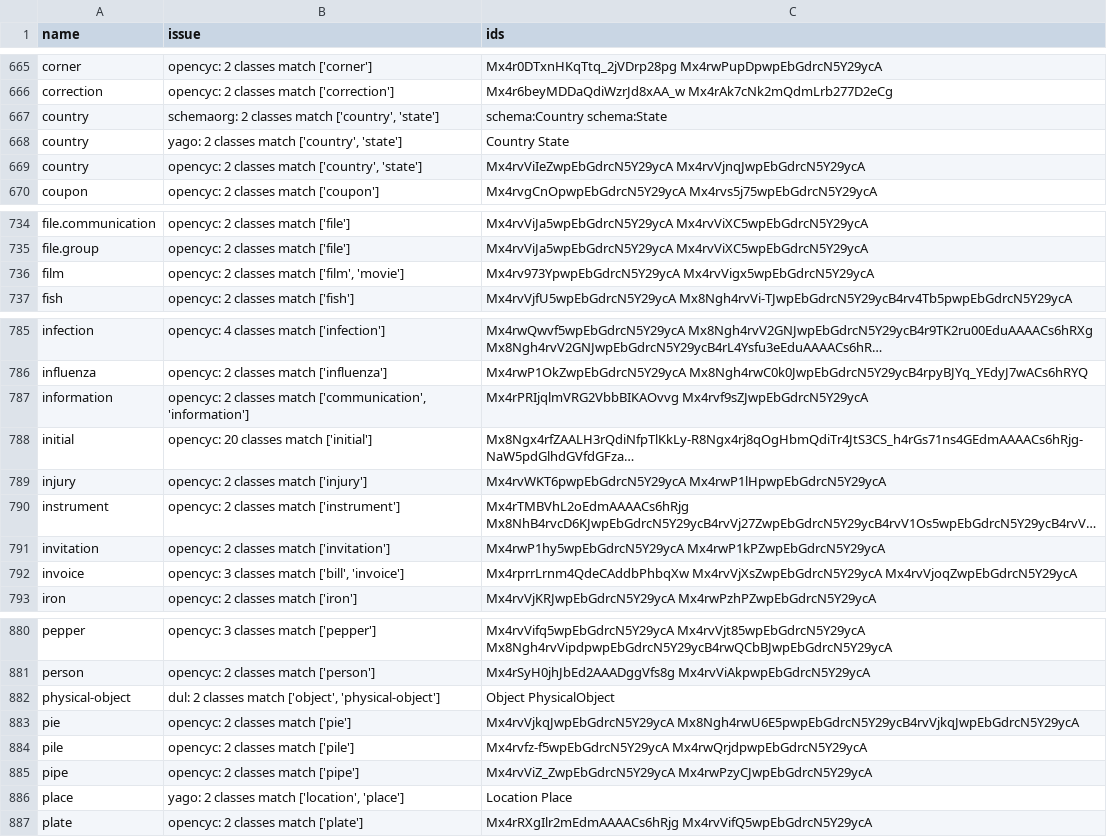
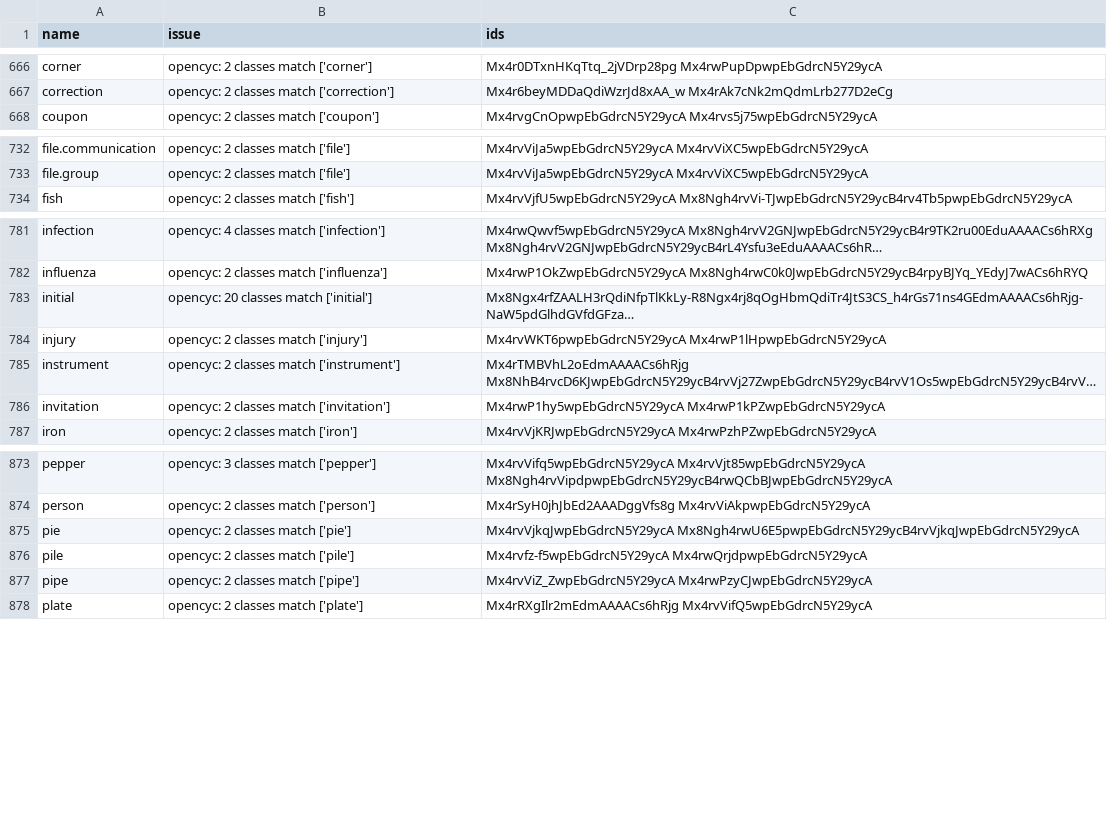
Before and after one commit to petfold/ontodag-core, a TSV file: align/queue-align.tsv, drawn as a sheet; only a part is shown, gaps mark what is left out; long unchanged cells end in …; removed rows and columns are numbered as before the commit, all else as after; the diff covers the shown part only; the diff names each change by its address in the sheet, - before the commit and + after, or states it on an @@ line.

```diff
--- a/align/queue-align.tsv
+++ b/align/queue-align.tsv
-row 667: country | schemaorg: 2 classes match ['country', 'state'] | schema:Country schema:State
-row 668: country | yago: 2 classes match ['country', 'state'] | Country State
-row 669: country | opencyc: 2 classes match ['country', 'state'] | Mx4rvViIeZwpEbGdrcN5Y29ycA Mx4rvVjnqJwpEbGdrcN5Y29ycA
-row 736: film | opencyc: 2 classes match ['film', 'movie'] | Mx4rv973YpwpEbGdrcN5Y29ycA Mx4rvVigx5wpEbGdrcN5Y29ycA
-row 787: information | opencyc: 2 classes match ['communication', 'information'] | Mx4rPRIjqlmVRG2VbbBIKAOvvg Mx4rvf9sZJwpEbGdrcN5Y29ycA
-row 792: invoice | opencyc: 3 classes match ['bill', 'invoice'] | Mx4rprrLrnm4QdeCAddbPhbqXw Mx4rvVjXsZwpEbGdrcN5Y29ycA Mx4rvVjoqZwpEbGdrcN5Y29ycA
-row 882: physical-object | dul: 2 classes match ['object', 'physical-object'] | Object PhysicalObject
-row 886: place | yago: 2 classes match ['location', 'place'] | Location Place
```
Also changed, not shown: 1 added row, 6 removed rows and 5 edited cells elsewhere in this file, build/evidence.tsv, build/queue.tsv, 15 other files.
